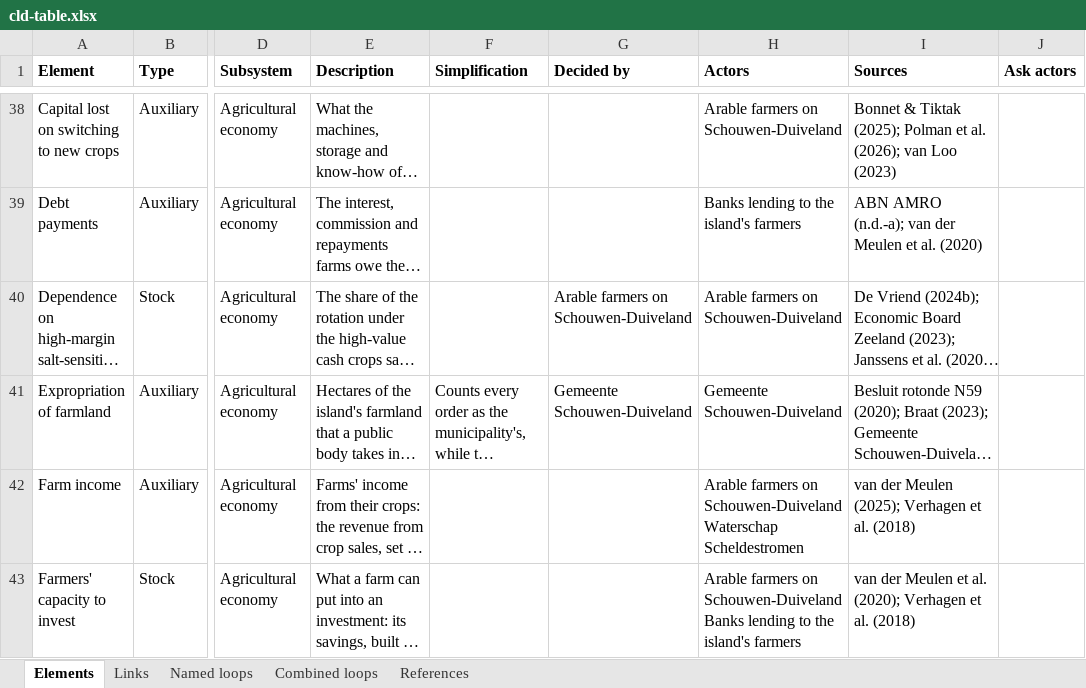
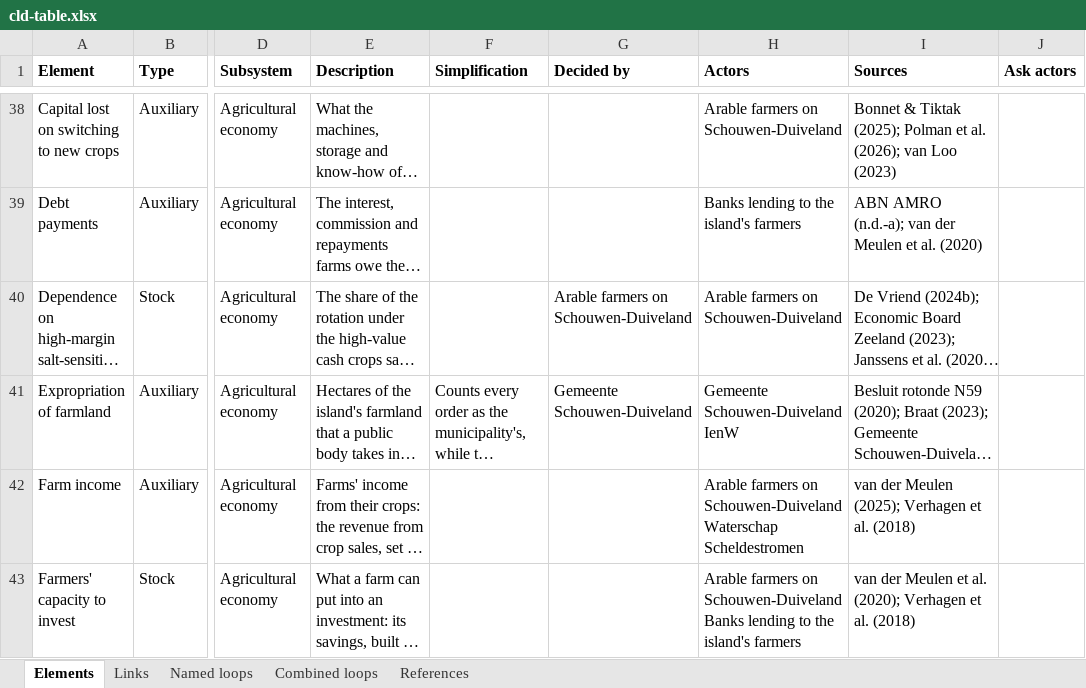
Before and after one commit to jordyzuidam2003-bot/zeeland-cld, an Excel workbook: docs/tables/cld-table.xlsx, sheet Elements, drawn as a sheet; only a part is shown, gaps mark what is left out; long unchanged cells end in …; values as stored, in another font and other column widths than the file's, no borders; ↵ is a line break in a cell; the diff names each change by its address in the sheet, - before the commit and + after, or states it on an @@ line.

Commit message:
Expropriation of farmland: actors ienw, the minister of IenW having requested the N59 roundabout's order on the island (Besluit rotonde N59, 2020, p. 1), the README's rule for a national body with a direct effect (Jordy agreed); the build's three warnings unchanged

```diff
--- a/docs/tables/cld-table.xlsx (sheet Elements)
+++ b/docs/tables/cld-table.xlsx (sheet Elements)
-H41 (Actors): Gemeente Schouwen-Duiveland
+H41 (Actors): Gemeente Schouwen-Duiveland ↵ IenW
```
Also changed, not shown: 3 other files.
